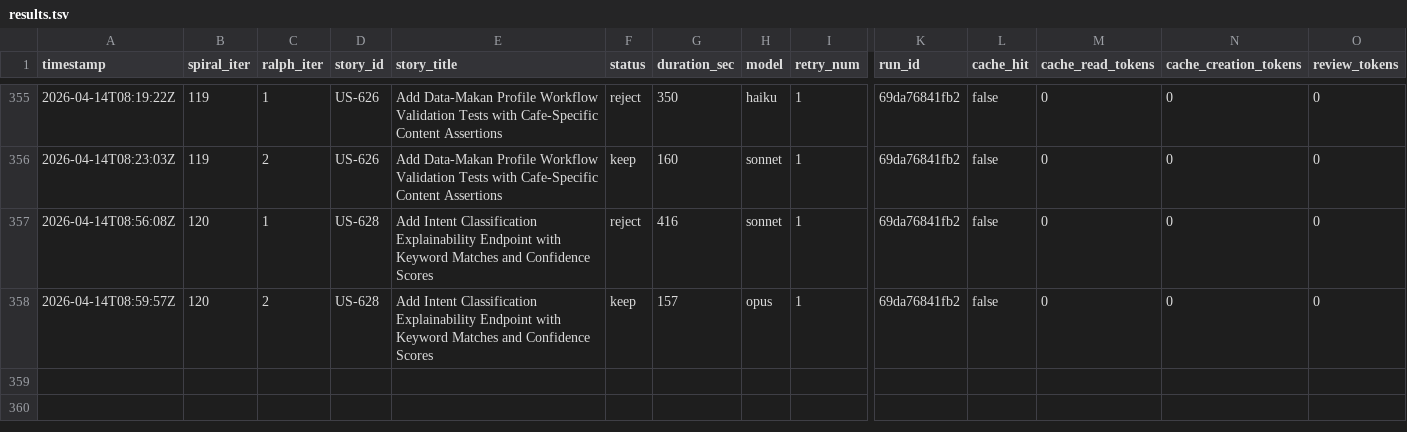
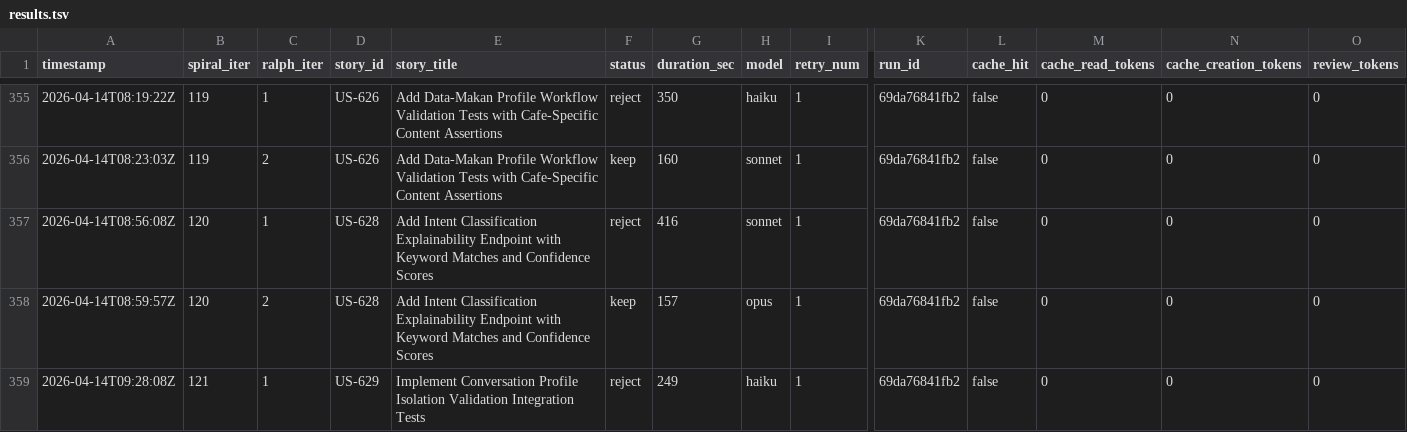
Before and after one commit to wenjyue84/rainbow-ai, a TSV file: results.tsv, drawn as a sheet; only a part is shown, gaps mark what is left out; rows hold the shown columns only; the diff names each change by its address in the sheet, - before the commit and + after, or states it on an @@ line.

```diff
--- a/results.tsv
+++ b/results.tsv
+row 359: 2026-04-14T09:28:08Z | 121 | 1 | US-629 | Implement Conversation Profile Isolation Validation Integration Tests | reject | 249 | haiku | 1 | 69da76841fb2 | false | 0 | 0 | 0
```
Also changed, not shown: 1 other file.
